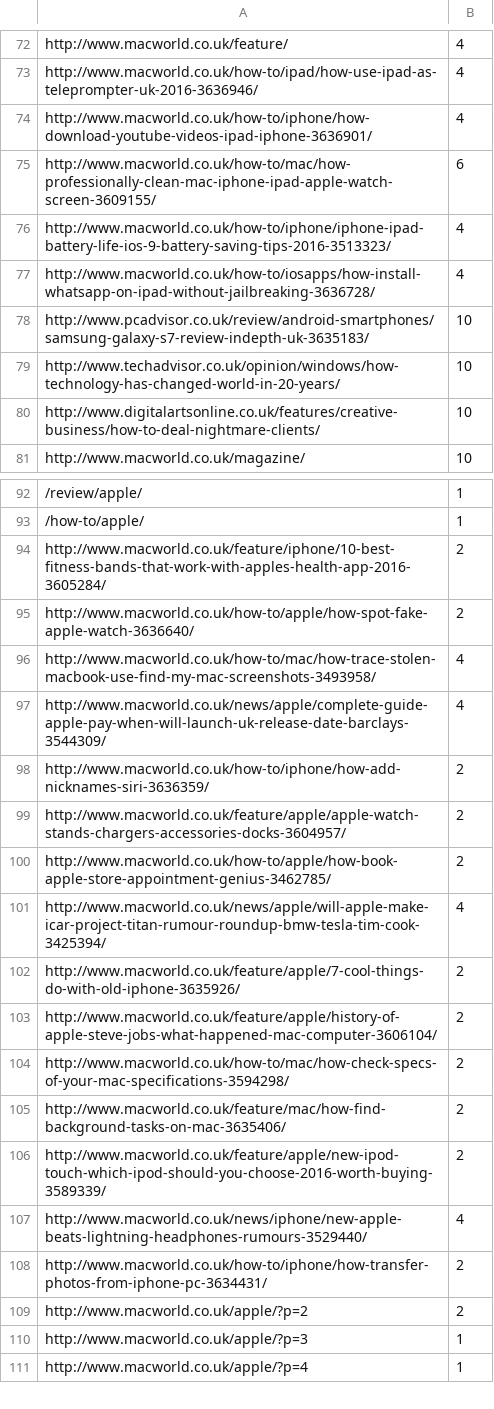
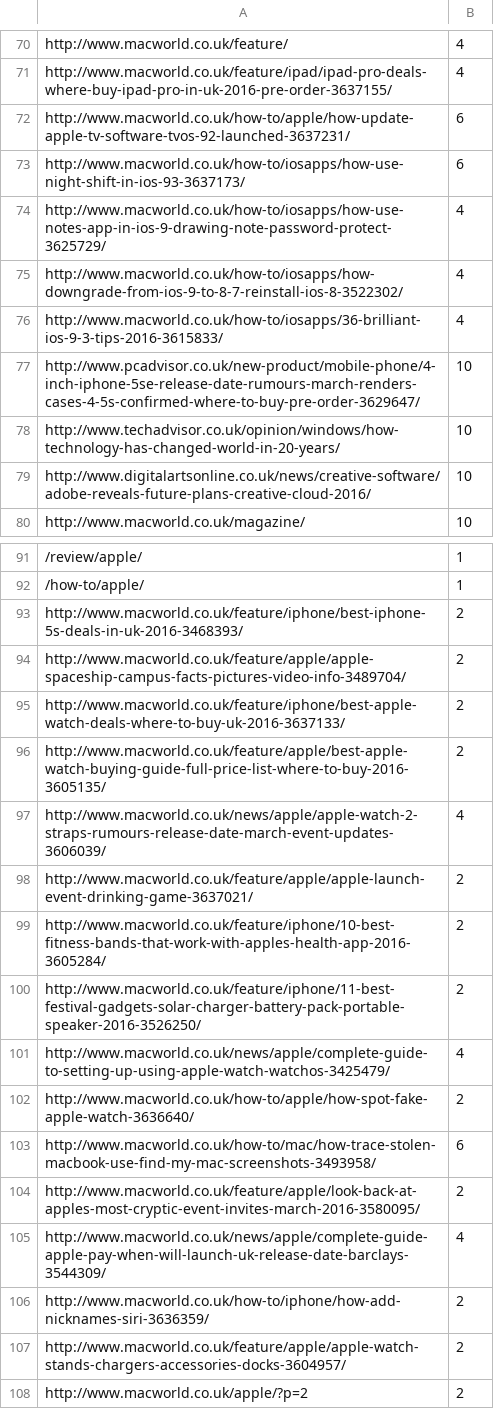
Before and after one commit to lucyhattersley/webcrawler, a CSV file: output/www.macworld.co.uk.csv, drawn as a sheet; only a part is shown, gaps mark what is left out; the shorter side is filled out with more unchanged rows; removed rows and columns are numbered as before the commit, all else as after; the diff covers the shown part only; the diff names each change by its address in the sheet, - before the commit and + after, or states it on an @@ line.

```diff
--- a/output/www.macworld.co.uk.csv
+++ b/output/www.macworld.co.uk.csv
-A71: http://www.macworld.co.uk/how-to/ipad/how-use-ipad-as-teleprompter-uk-2016-3636946/
+A71: http://www.macworld.co.uk/feature/ipad/ipad-pro-deals-where-buy-ipad-pro-in-uk-2016-pre-order-3637155/
-row 74: http://www.macworld.co.uk/how-to/iphone/how-download-youtube-videos-ipad-iphone-3636901/ | 4
-A72: http://www.macworld.co.uk/how-to/mac/how-professionally-clean-mac-iphone-ipad-apple-watch-screen-3609155/
+A72: http://www.macworld.co.uk/how-to/apple/how-update-apple-tv-software-tvos-92-launched-3637231/
+row 73: http://www.macworld.co.uk/how-to/iosapps/how-use-night-shift-in-ios-93-3637173/ | 6
-A74: http://www.macworld.co.uk/how-to/iphone/iphone-ipad-battery-life-ios-9-battery-saving-tips-2016-3513323/
+A74: http://www.macworld.co.uk/how-to/iosapps/how-use-notes-app-in-ios-9-drawing-note-password-protect-3625729/
-A75: http://www.macworld.co.uk/how-to/iosapps/how-install-whatsapp-on-ipad-without-jailbreaking-3636728/
+A75: http://www.macworld.co.uk/how-to/iosapps/how-downgrade-from-ios-9-to-8-7-reinstall-ios-8-3522302/
+row 76: http://www.macworld.co.uk/how-to/iosapps/36-brilliant-ios-9-3-tips-2016-3615833/ | 4
-A77: http://www.pcadvisor.co.uk/review/android-smartphones/samsung-galaxy-s7-review-indepth-uk-3635183/
+A77: http://www.pcadvisor.co.uk/new-product/mobile-phone/4-inch-iphone-5se-release-date-rumours-march-renders-cases-4-5s-confirmed-where-to-buy-pre-order-3629647/
-A79: http://www.digitalartsonline.co.uk/features/creative-business/how-to-deal-nightmare-clients/
+A79: http://www.digitalartsonline.co.uk/news/creative-software/adobe-reveals-future-plans-creative-cloud-2016/
+row 93: http://www.macworld.co.uk/feature/iphone/best-iphone-5s-deals-in-uk-2016-3468393/ | 2
+row 94: http://www.macworld.co.uk/feature/apple/apple-spaceship-campus-facts-pictures-video-info-3489704/ | 2
+row 95: http://www.macworld.co.uk/feature/iphone/best-apple-watch-deals-where-to-buy-uk-2016-3637133/ | 2
+row 96: http://www.macworld.co.uk/feature/apple/best-apple-watch-buying-guide-full-price-list-where-to-buy-2016-3605135/ | 2
+row 97: http://www.macworld.co.uk/news/apple/apple-watch-2-straps-rumours-release-date-march-event-updates-3606039/ | 4
+row 98: http://www.macworld.co.uk/feature/apple/apple-launch-event-drinking-game-3637021/ | 2
+row 100: http://www.macworld.co.uk/feature/iphone/11-best-festival-gadgets-solar-charger-battery-pack-portable-speaker-2016-3526250/ | 2
+row 101: http://www.macworld.co.uk/news/apple/complete-guide-to-setting-up-using-apple-watch-watchos-3425479/ | 4
-B103: 4
+B103: 6
+row 104: http://www.macworld.co.uk/feature/apple/look-back-at-apples-most-cryptic-event-invites-march-2016-3580095/ | 2
-row 100: http://www.macworld.co.uk/how-to/apple/how-book-apple-store-appointment-genius-3462785/ | 2
-row 101: http://www.macworld.co.uk/news/apple/will-apple-make-icar-project-titan-rumour-roundup-bmw-tesla-tim-cook-3425394/ | 4
-row 102: http://www.macworld.co.uk/feature/apple/7-cool-things-do-with-old-iphone-3635926/ | 2
-row 103: http://www.macworld.co.uk/feature/apple/history-of-apple-steve-jobs-what-happened-mac-computer-3606104/ | 2
@@ row 104 moved to row 263: http://www.macworld.co.uk/how-to/mac/how… @@
-row 105: http://www.macworld.co.uk/feature/mac/how-find-background-tasks-on-mac-3635406/ | 2
-row 106: http://www.macworld.co.uk/feature/apple/new-ipod-touch-which-ipod-should-you-choose-2016-worth-buying-3589339/ | 2
-row 107: http://www.macworld.co.uk/news/iphone/new-apple-beats-lightning-headphones-rumours-3529440/ | 4
-row 108: http://www.macworld.co.uk/how-to/iphone/how-transfer-photos-from-iphone-pc-3634431/ | 2
```
Also changed, not shown: 43 added rows, 21 removed rows, 2 moved rows and 17 edited cells elsewhere in this file, output/www.wired.co.uk.csv, 4 other files.
